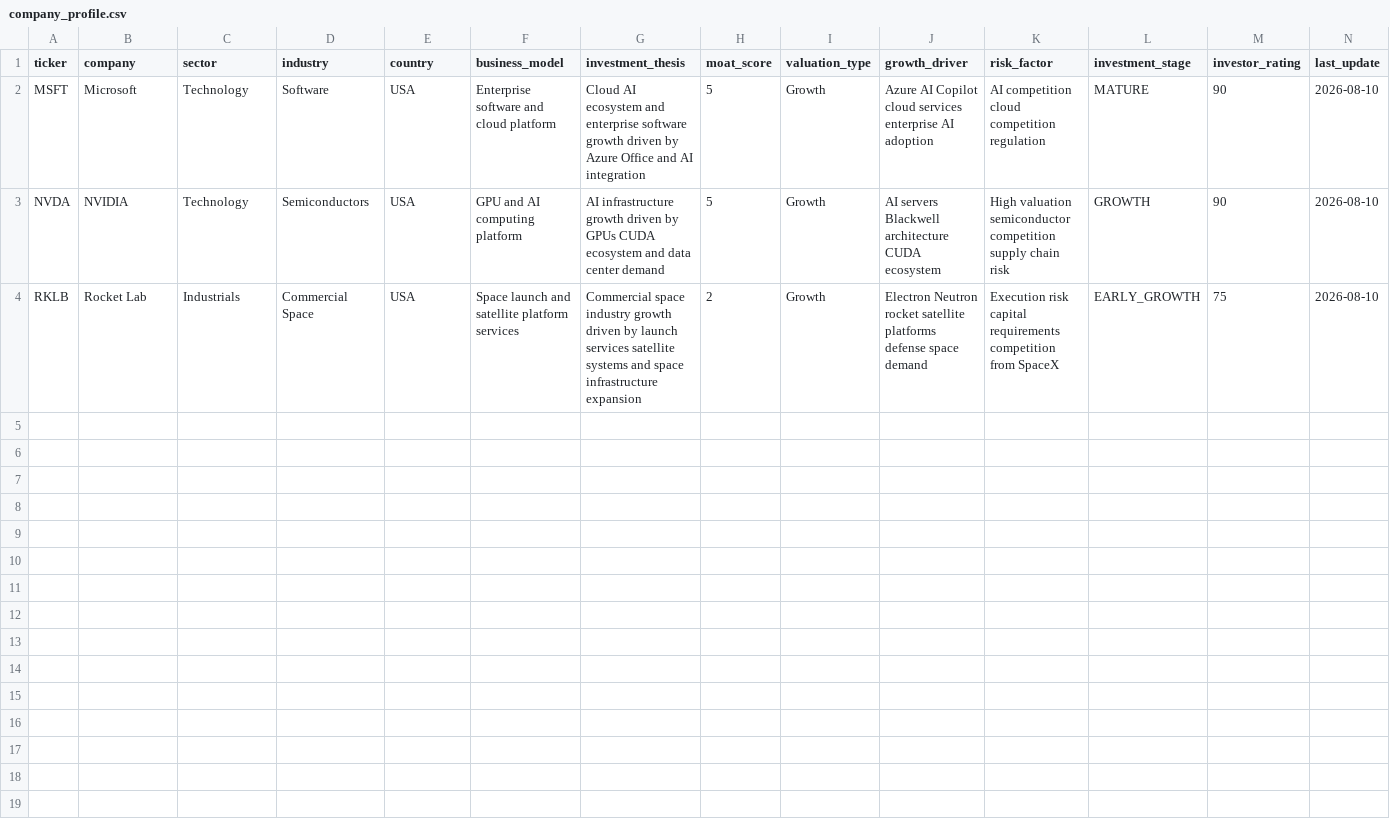
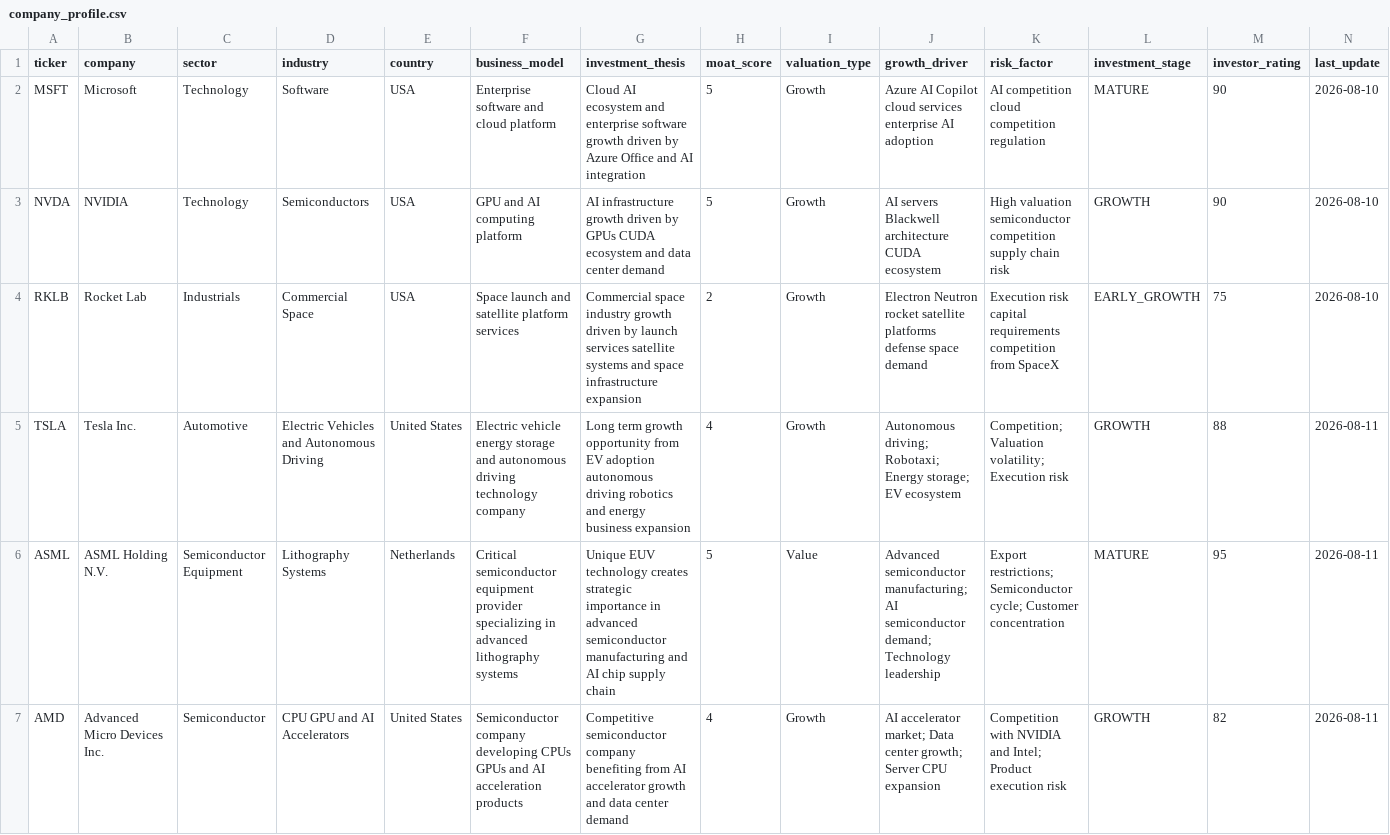
Before and after one commit to RobinFrank777/AI_investing, a CSV file: data/company_profile.csv, drawn as a sheet; only a part is shown; the diff covers the shown part only.

Commit message:
data: expand investment profiles batch 1 for v3.8.0 phase5

```diff
--- a/data/company_profile.csv
+++ b/data/company_profile.csv
@@ -4 +4,4 @@ NVDA,NVIDIA,Technology,Semiconductors,USA,GPU and AI computing platform,AI infra
 RKLB,Rocket Lab,Industrials,Commercial Space,USA,Space launch and satellite platform services,Commercial space industry growth driven by launch services satellite systems and space infrastructure expansion,2,Growth,Electron Neutron rocket satellite platforms defense space demand,Execution risk capital requirements competition from SpaceX,EARLY_GROWTH,75,2026-08-10
+TSLA,Tesla Inc.,Automotive,Electric Vehicles and Autonomous Driving,United States,Electric vehicle energy storage and autonomous driving technology company,Long term growth opportunity from EV adoption autonomous driving robotics and energy business expansion,4,Growth,Autonomous driving; Robotaxi; Energy storage; EV ecosystem,Competition; Valuation volatility; Execution risk,GROWTH,88,2026-08-11
+ASML,ASML Holding N.V.,Semiconductor Equipment,Lithography Systems,Netherlands,Critical semiconductor equipment provider specializing in advanced lithography systems,Unique EUV technology creates strategic importance in advanced semiconductor manufacturing and AI chip supply chain,5,Value,Advanced semiconductor manufacturing; AI semiconductor demand; Technology leadership,Export restrictions; Semiconductor cycle; Customer concentration,MATURE,95,2026-08-11
+AMD,Advanced Micro Devices Inc.,Semiconductor,CPU GPU and AI Accelerators,United States,Semiconductor company developing CPUs GPUs and AI acceleration products,Competitive semiconductor company benefiting from AI accelerator growth and data center demand,4,Growth,AI accelerator market; Data center growth; Server CPU expansion,Competition with NVIDIA and Intel; Product execution risk,GROWTH,82,2026-08-11
```
Also changed, not shown: 2 added rows elsewhere in this file.
